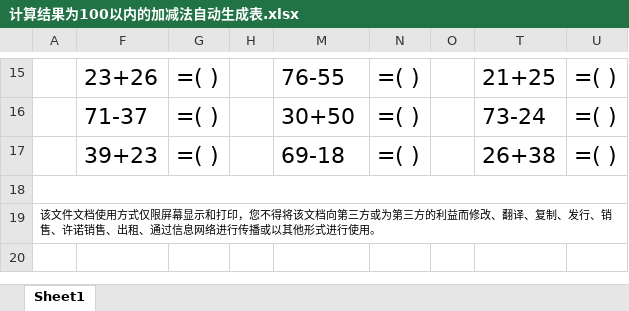
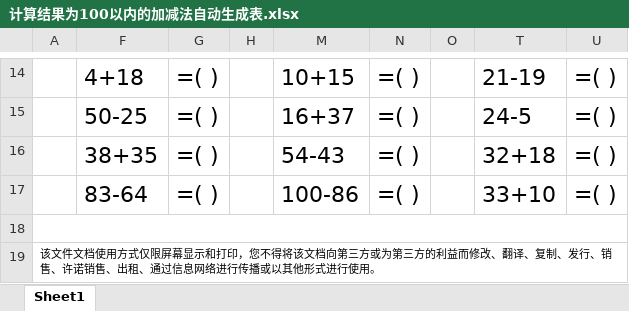
Before and after one commit to haowenbiao/AndroidProject, an Excel workbook: englishhao/稻壳/计算结果为100以内的加减法自动生成表.xlsx, sheet Sheet1, drawn as a sheet; only a part is shown, gaps mark what is left out; values as stored, in another font and other column widths than the file's, no borders; addresses are those after the commit; the diff covers the shown part only; the diff names each change by its address in the sheet, - before the commit and + after, or states it on an @@ line.

```diff
--- a/englishhao/稻壳/计算结果为100以内的加减法自动生成表.xlsx (sheet Sheet1)
+++ b/englishhao/稻壳/计算结果为100以内的加减法自动生成表.xlsx (sheet Sheet1)
-F14: 23+26
+F14: 4+18
-M14: 76-55
+M14: 10+15
-T14: 21+25
+T14: 21-19
-F15: 71-37
+F15: 50-25
-M15: 30+50
+M15: 16+37
-T15: 73-24
+T15: 24-5
-F16: 39+23
+F16: 38+35
-M16: 69-18
+M16: 54-43
-T16: 26+38
+T16: 32+18
+row 17:  | 83-64 | =( ) |  | 100-86 | =( ) |  | 33+10 | =( )
```
Also changed, not shown: 3 added rows, 4 removed rows and 24 edited cells elsewhere in this sheet, hidden cells, englishhao/稻壳/计算结果为10以内的加减法自动生成表.xlsx, englishhao/稻壳/计算结果为20以内的加减法自动生成表.xlsx, 11 other files.
